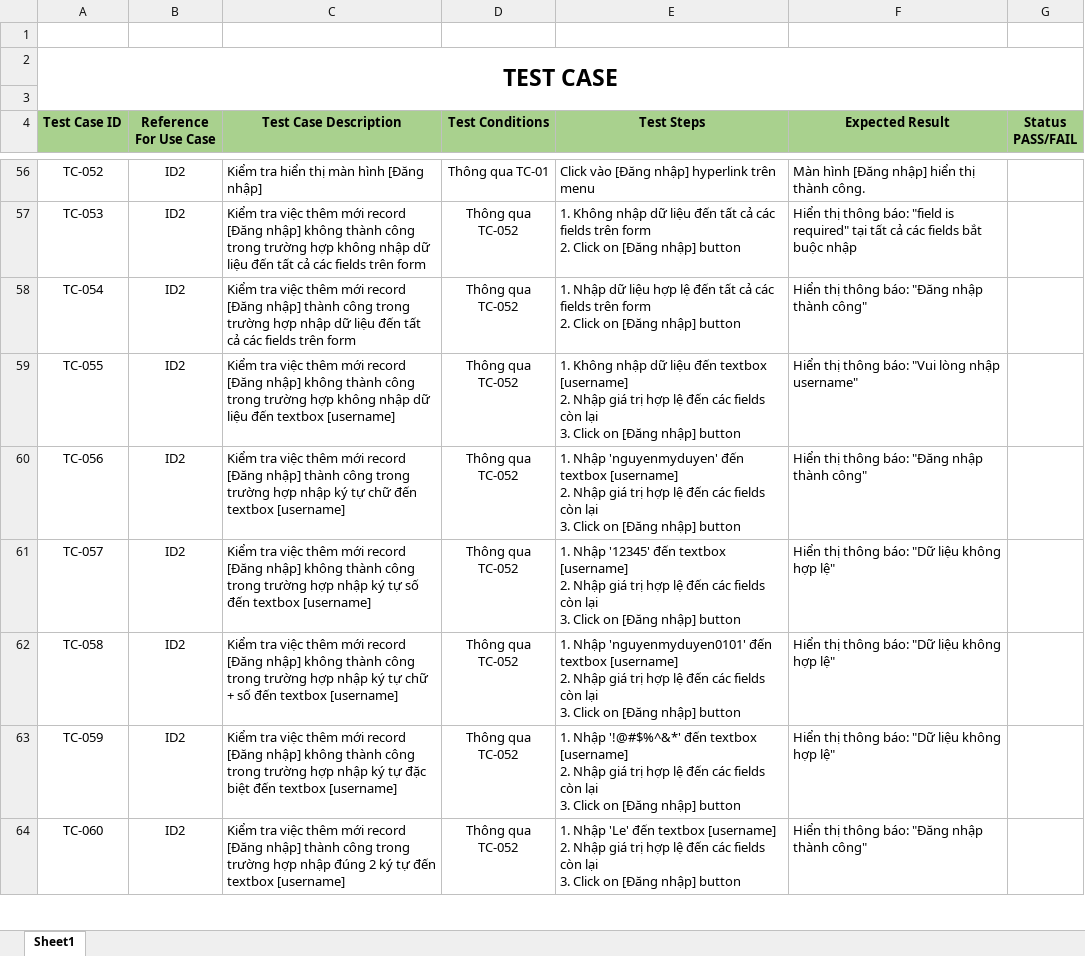
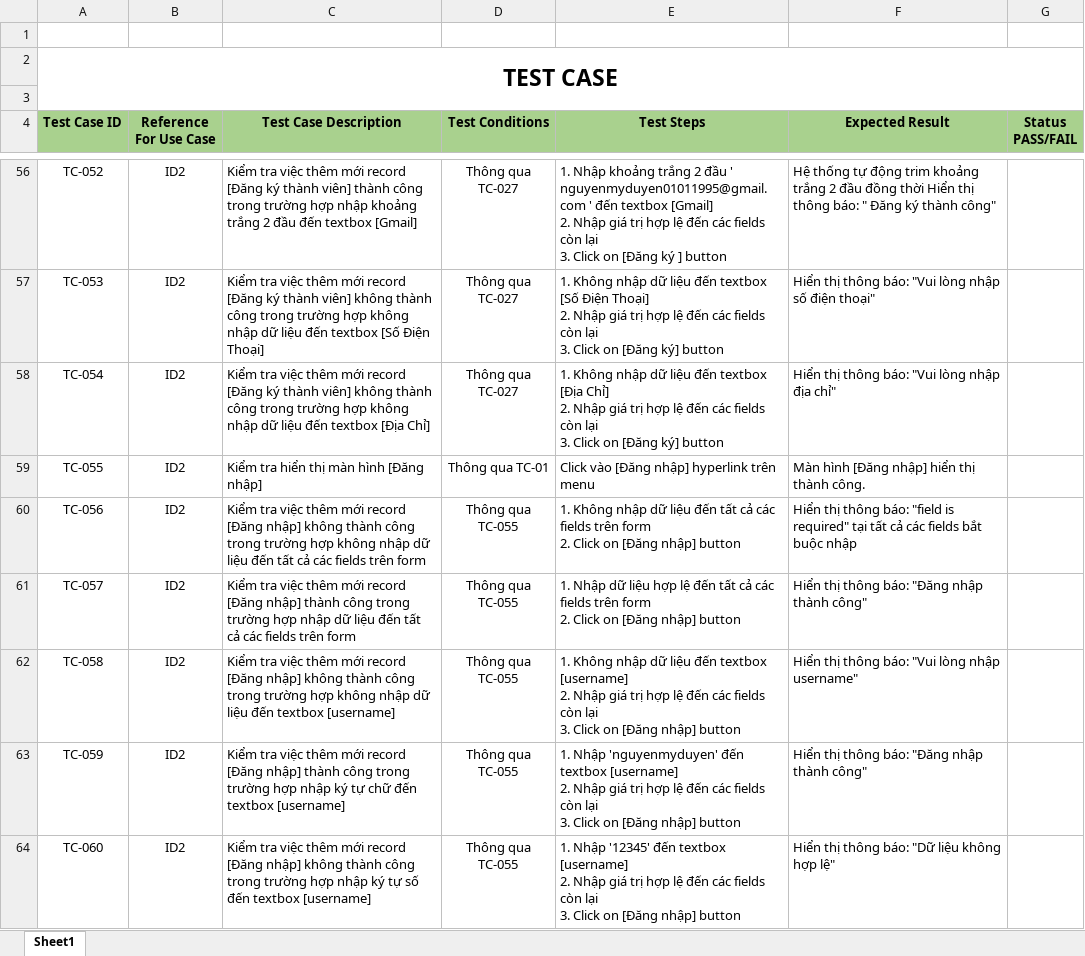
Before and after one commit to vuphan1306/projectnews, an Excel workbook: BA/13CNTT-TestCase.xlsx, sheet Sheet1, drawn as a sheet; only a part is shown, gaps mark what is left out; values as stored, in another font and other column widths than the file's, no borders; ↵ is a line break in a cell; the diff covers the shown part only; the diff names each change by its address in the sheet, - before the commit and + after, or states it on an @@ line.

Commit message:
Add files via upload
Update Test Case

```diff
--- a/BA/13CNTT-TestCase.xlsx (sheet Sheet1)
+++ b/BA/13CNTT-TestCase.xlsx (sheet Sheet1)
-C56 (Test Case Description): Kiểm tra hiển thị màn hình [Đăng nhập]
+C56 (Test Case Description): Kiểm tra việc thêm mới record [Đăng ký thành viên] thành công trong trường hợp nhập khoảng trắng 2 đầu đến textbox [Gmail]
-D56 (Test Conditions): Thông qua TC-01
+D56 (Test Conditions): Thông qua TC-027
-E56 (Test Steps): Click vào [Đăng nhập] hyperlink trên menu
+E56 (Test Steps): 1. Nhập khoảng trắng 2 đầu ' nguyenmyduyen01011995@gmail.com ' đến textbox [Gmail] ↵ 2. Nhập giá trị hợp lệ đến các fields còn lại ↵ 3. Click on [Đăng ký ] button
-F56 (Expected Result): Màn hình [Đăng nhập] hiển thị thành công.
+F56 (Expected Result): Hệ thống tự động trim khoảng trắng 2 đầu đồng thời Hiển thị thông báo: " Đăng ký thành công"
-C57 (Test Case Description): …record [Đăng nhập] không thành công trong trường hợp không nhập dữ liệu đến tất cả các fields trên form
+C57 (Test Case Description): …record [Đăng ký thành viên] không thành công trong trường hợp không nhập dữ liệu đến textbox [Số Điện Thoại]
-D57:D58 (Test Conditions): Thông qua TC-052
+D57:D58 (Test Conditions): Thông qua TC-027
-E57 (Test Steps): …liệu đến tất cả các fields trên form ↵ 2. Click on [Đăng nhập] button
+E57 (Test Steps): …liệu đến textbox [Số Điện Thoại] ↵ 2. Nhập giá trị hợp lệ đến các fields còn lại ↵ 3. Click on [Đăng ký] button
-F57 (Expected Result): …thông báo: "field is required" tại tất cả các fields bắt buộc nhập
+F57 (Expected Result): …thông báo: "Vui lòng nhập số điện thoại"
-C58 (Test Case Description): …record [Đăng nhập] thành công trong trường hợp nhập dữ liệu đến tất cả các fields trên form
+C58 (Test Case Description): …record [Đăng ký thành viên] không thành công trong trường hợp không nhập dữ liệu đến textbox [Địa Chỉ]
-E58 (Test Steps): 1. Nhập dữ liệu hợp lệ đến tất cả các fields trên form ↵ 2. Click on [Đăng nhập] button
+E58 (Test Steps): 1. Không nhập dữ liệu đến textbox [Địa Chỉ] ↵ 2. Nhập giá trị hợp lệ đến các fields còn lại ↵ 3. Click on [Đăng ký] button
-F58 (Expected Result): Hiển thị thông báo: "Đăng nhập thành công"
+F58 (Expected Result): Hiển thị thông báo: "Vui lòng nhập địa chỉ"
-C59 (Test Case Description): Kiểm tra việc thêm mới record [Đăng nhập] không thành công trong trường hợp không nhập dữ liệu đến textbox [username]
+C59 (Test Case Description): Kiểm tra hiển thị màn hình [Đăng nhập]
-D59 (Test Conditions): Thông qua TC-052
+D59 (Test Conditions): Thông qua TC-01
-E59 (Test Steps): 1. Không nhập dữ liệu đến textbox [username] ↵ 2. Nhập giá trị hợp lệ đến các fields còn lại ↵ 3. Click on [Đăng nhập] button
+E59 (Test Steps): Click vào [Đăng nhập] hyperlink trên menu
-F59 (Expected Result): Hiển thị thông báo: "Vui lòng nhập username"
+F59 (Expected Result): Màn hình [Đăng nhập] hiển thị thành công.
-C60 (Test Case Description): …[Đăng nhập] thành công trong trường hợp nhập ký tự chữ đến textbox [username]
+C60 (Test Case Description): …[Đăng nhập] không thành công trong trường hợp không nhập dữ liệu đến tất cả các fields trên form
-D60:D64 (Test Conditions): Thông qua TC-052
+D60:D64 (Test Conditions): Thông qua TC-055
-E60 (Test Steps): 1. Nhập 'nguyenmyduyen' đến textbox [username] ↵ 2. Nhập giá trị hợp lệ đến các fields còn lại ↵ 3. Click on…
+E60 (Test Steps): 1. Không nhập dữ liệu đến tất cả các fields trên form ↵ 2. Click on…
-F60 (Expected Result): …thông báo: "Đăng nhập thành công"
+F60 (Expected Result): …thông báo: "field is required" tại tất cả các fields bắt buộc nhập
-C61 (Test Case Description): …[Đăng nhập] không thành công trong trường hợp nhập ký tự số đến textbox [username]
+C61 (Test Case Description): …[Đăng nhập] thành công trong trường hợp nhập dữ liệu đến tất cả các fields trên form
-E61 (Test Steps): 1. Nhập '12345' đến textbox [username] ↵ 2. Nhập giá trị hợp lệ đến các fields còn lại ↵ 3. Click on…
+E61 (Test Steps): 1. Nhập dữ liệu hợp lệ đến tất cả các fields trên form ↵ 2. Click on…
-F61 (Expected Result): Hiển thị thông báo: "Dữ liệu không hợp lệ"
+F61 (Expected Result): Hiển thị thông báo: "Đăng nhập thành công"
-C62 (Test Case Description): …trường hợp nhập ký tự chữ + số đến textbox…
+C62 (Test Case Description): …trường hợp không nhập dữ liệu đến textbox…
-E62 (Test Steps): 1. Nhập 'nguyenmyduyen0101' đến textbox…
+E62 (Test Steps): 1. Không nhập dữ liệu đến textbox…
-F62 (Expected Result): Hiển thị thông báo: "Dữ liệu không hợp lệ"
+F62 (Expected Result): Hiển thị thông báo: "Vui lòng nhập username"
-C63 (Test Case Description): …[Đăng nhập] không thành công trong trường hợp nhập ký tự đặc biệt đến textbox…
+C63 (Test Case Description): …[Đăng nhập] thành công trong trường hợp nhập ký tự chữ đến textbox…
-E63 (Test Steps): 1. Nhập '!@#$%^&*' đến textbox…
+E63 (Test Steps): 1. Nhập 'nguyenmyduyen' đến textbox…
-F63 (Expected Result): Hiển thị thông báo: "Dữ liệu không hợp lệ"
+F63 (Expected Result): Hiển thị thông báo: "Đăng nhập thành công"
-C64 (Test Case Description): …[Đăng nhập] thành công trong trường hợp nhập đúng 2 ký tự đến textbox…
+C64 (Test Case Description): …[Đăng nhập] không thành công trong trường hợp nhập ký tự số đến textbox…
-E64 (Test Steps): 1. Nhập 'Le' đến textbox…
+E64 (Test Steps): 1. Nhập '12345' đến textbox…
-F64 (Expected Result): Hiển thị thông báo: "Đăng nhập thành công"
+F64 (Expected Result): Hiển thị thông báo: "Dữ liệu không hợp lệ"
```
Also changed, not shown: 27 added rows and 279 edited cells elsewhere in this sheet.
